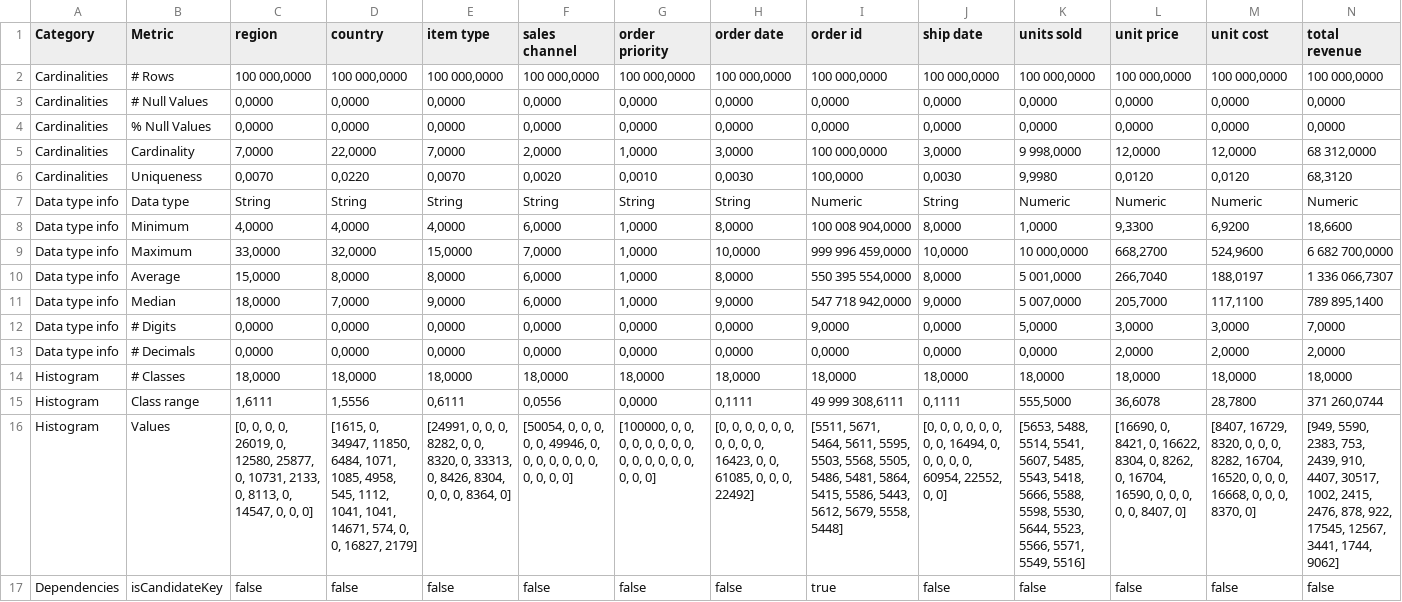
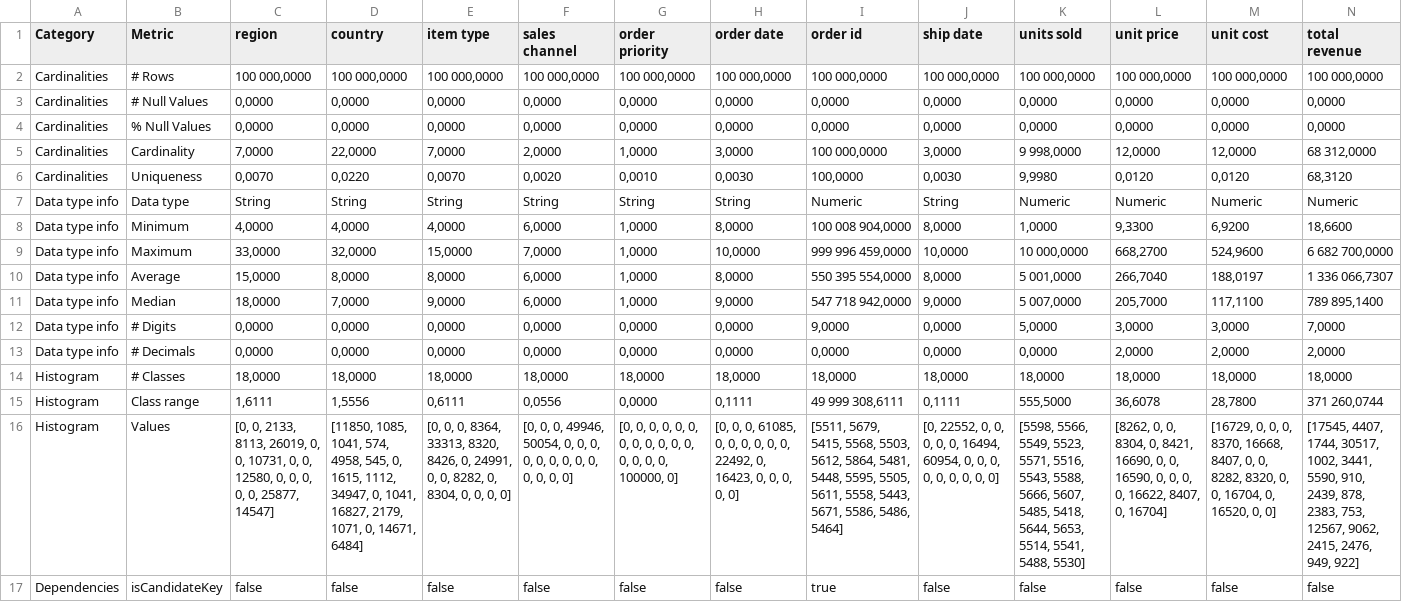
Before and after one commit to lisehr/dq-meerkat, a CSV file: src/main/java/dqm/jku/trustkg/resources/export/csv/export_100000 sales records.csv (was src/main/java/dqm/jku/trustkg/resources/export/export_100000 sales records.csv), drawn as a sheet; only a part is shown; the diff covers the shown part only; the diff names each change by its address in the sheet, - before the commit and + after, or states it on an @@ line.

```diff
--- a/src/main/java/dqm/jku/trustkg/resources/export/export_100000 sales records.csv
+++ b/src/main/java/dqm/jku/trustkg/resources/export/csv/export_100000 sales records.csv
-C16 (region): [0, 0, 0, 0, 26019, 0, 12580, 25877, 0, 10731, 2133, 0, 8113, 0, 14547, 0, 0, 0]
+C16 (region): [0, 0, 2133, 8113, 26019, 0, 0, 10731, 0, 0, 12580, 0, 0, 0, 0, 0, 25877, 14547]
-D16 (country): [1615, 0, 34947, 11850, 6484, 1071, 1085, 4958, 545, 1112, 1041, 1041, 14671, 574, 0, 0, 16827, 2179]
+D16 (country): [11850, 1085, 1041, 574, 4958, 545, 0, 1615, 1112, 34947, 0, 1041, 16827, 2179, 1071, 0, 14671, 6484]
-E16 (item type): [24991, 0, 0, 0, 8282, 0, 0, 8320, 0, 33313, 0, 8426, 8304, 0, 0, 0, 8364, 0]
+E16 (item type): [0, 0, 0, 8364, 33313, 8320, 8426, 0, 24991, 0, 0, 8282, 0, 8304, 0, 0, 0, 0]
-F16 (sales channel): [50054, 0, 0, 0, 0, 0, 49946, 0, 0,…
+F16 (sales channel): [0, 0, 0, 49946, 50054, 0, 0, 0, 0,…
-G16 (order priority): [100000, 0, 0, 0, 0, 0, 0, 0, 0, 0, 0, 0, 0, 0, 0, 0, 0, 0]
+G16 (order priority): [0, 0, 0, 0, 0, 0, 0, 0, 0, 0, 0, 0, 0, 0, 0, 0, 100000, 0]
-H16 (order date): …0, 0, 0, 0, 0, 0, 0, 0, 0, 16423, 0, 0, 61085, 0, 0, 0, 22492]
+H16 (order date): …0, 0, 61085, 0, 0, 0, 0, 0, 0, 22492, 0, 16423, 0, 0, 0, 0, 0]
-I16 (order id): [5511, 5671, 5464, 5611, 5595, 5503, 5568, 5505, 5486, 5481, 5864, 5415, 5586, 5443, 5612, 5679, 5558, 5448]
+I16 (order id): [5511, 5679, 5415, 5568, 5503, 5612, 5864, 5481, 5448, 5595, 5505, 5611, 5558, 5443, 5671, 5586, 5486, 5464]
-J16 (ship date): [0, 0, 0, 0, 0, 0, 0, 0, 16494, 0, 0, 0, 0, 0, 60954, 22552, 0, 0]
+J16 (ship date): [0, 22552, 0, 0, 0, 0, 0, 16494, 60954, 0, 0, 0, 0, 0, 0, 0, 0, 0]
-K16 (units sold): [5653, 5488, 5514, 5541, 5607, 5485, 5543, 5418, 5666, 5588, 5598, 5530, 5644, 5523, 5566, 5571, 5549, 5516]
+K16 (units sold): [5598, 5566, 5549, 5523, 5571, 5516, 5543, 5588, 5666, 5607, 5485, 5418, 5644, 5653, 5514, 5541, 5488, 5530]
-L16 (unit price): [16690, 0, 8421, 0, 16622, 8304, 0, 8262, 0, 16704, 16590, 0, 0, 0, 0, 0, 8407, 0]
+L16 (unit price): [8262, 0, 0, 8304, 0, 8421, 16690, 0, 0, 16590, 0, 0, 0, 0, 16622, 8407, 0, 16704]
-M16 (unit cost): [8407, 16729, 8320, 0, 0, 0, 8282, 16704, 16520, 0, 0, 0, 16668, 0, 0, 0, 8370, 0]
+M16 (unit cost): [16729, 0, 0, 0, 8370, 16668, 8407, 0, 0, 8282, 8320, 0, 0, 16704, 0, 16520, 0, 0]
-N16 (total revenue): [949, 5590, 2383, 753, 2439, 910, 4407, 30517, 1002, 2415, 2476, 878, 922, 17545, 12567, 3441, 1744, 9062]
+N16 (total revenue): [17545, 4407, 1744, 30517, 1002, 3441, 5590, 910, 2439, 878, 2383, 753, 12567, 9062, 2415, 2476, 949, 922]
```
Also changed, not shown: 2 edited cells elsewhere in this file, src/main/java/dqm/jku/trustkg/resources/export/csv/export_1500000 sales records.csv, src/main/java/dqm/jku/trustkg/resources/export/csv/export_datacosupplychaindataset.csv, 20 other files.
